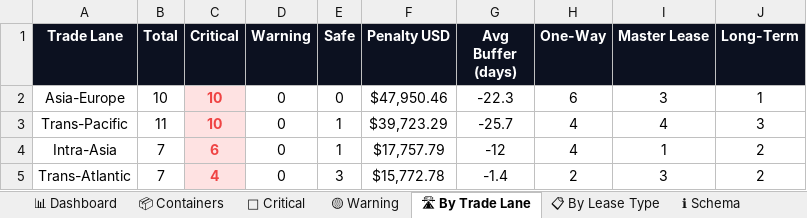
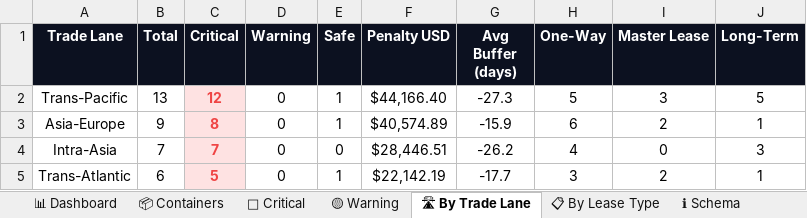
Before and after one commit to rahulmistry18/Reposea_container_optimizer, an Excel workbook: data/exports/reposea_report.xlsx, sheet 🛣 By Trade Lane, drawn as a sheet; values as stored, in another font and other column widths than the file's, no borders; charts and pictures not drawn; removed rows and columns are numbered as before the commit, all else as after; the diff names each change by its address in the sheet, - before the commit and + after, or states it on an @@ line.

```diff
--- a/data/exports/reposea_report.xlsx (sheet 🛣 By Trade Lane)
+++ b/data/exports/reposea_report.xlsx (sheet 🛣 By Trade Lane)
+row 2: Trans-Pacific | 13 | 12 | 0 | 1 | $44,166.40 | -27.3 | 5 | 3 | 5
-B3 (Total): 10
+B3 (Total): 9
-C3 (Critical): 10
+C3 (Critical): 8
-E3 (Safe): 0
+E3 (Safe): 1
-F3 (Penalty USD): $47,950.46
+F3 (Penalty USD): $40,574.89
-G3 (Avg Buffer (days)): -22.3
+G3 (Avg Buffer (days)): -15.9
-I3 (Master Lease): 3
+I3 (Master Lease): 2
-row 3: Trans-Pacific | 11 | 10 | 0 | 1 | $39,723.29 | -25.7 | 4 | 4 | 3
-C4 (Critical): 6
+C4 (Critical): 7
-E4 (Safe): 1
+E4 (Safe): 0
-F4 (Penalty USD): $17,757.79
+F4 (Penalty USD): $28,446.51
-G4 (Avg Buffer (days)): -12
+G4 (Avg Buffer (days)): -26.2
-I4 (Master Lease): 1
+I4 (Master Lease): 0
-J4 (Long-Term): 2
+J4 (Long-Term): 3
-B5 (Total): 7
+B5 (Total): 6
-C5 (Critical): 4
+C5 (Critical): 5
-E5 (Safe): 3
+E5 (Safe): 1
-F5 (Penalty USD): $15,772.78
+F5 (Penalty USD): $22,142.19
-G5 (Avg Buffer (days)): -1.4
+G5 (Avg Buffer (days)): -17.7
-H5 (One-Way): 2
+H5 (One-Way): 3
-I5 (Master Lease): 3
+I5 (Master Lease): 2
-J5 (Long-Term): 2
+J5 (Long-Term): 1
```
Also changed, not shown: sheet 📦 Containers, sheet 🔴 Critical, sheet 📊 Dashboard, sheet 📋 By Lease Type, 7 other files.
